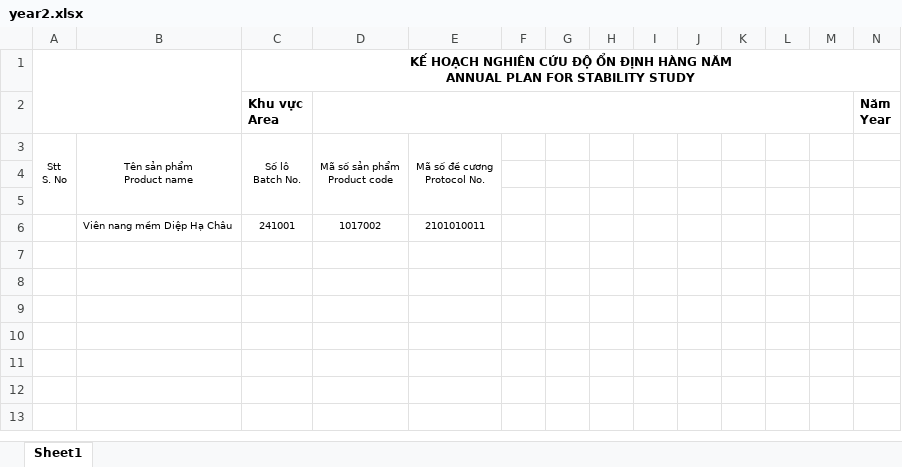
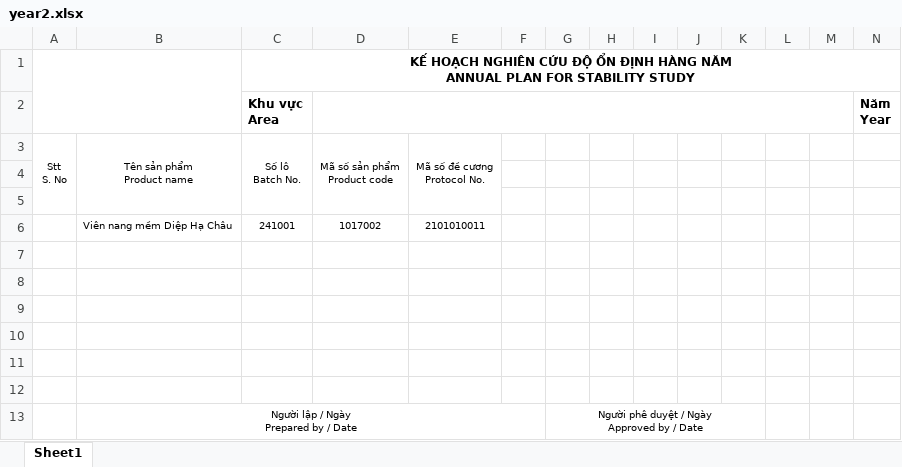
Before and after one commit to lytranuit/qc, an Excel workbook: assets/template/year2.xlsx, sheet Sheet1, drawn as a sheet; values as stored, in another font and other column widths than the file's, no borders; charts and pictures not drawn; ↵ is a line break in a cell; the diff names each change by its address in the sheet, - before the commit and + after, or states it on an @@ line.

```diff
--- a/assets/template/year2.xlsx (sheet Sheet1)
+++ b/assets/template/year2.xlsx (sheet Sheet1)
+row 7: (empty)
+row 8: (empty)
+row 9: (empty)
+row 10: (empty)
+row 11: (empty)
+row 12: (empty)
+row 13:  | Người lập / Ngày ↵ Prepared by / Date |  |  |  |  | Người phê duyệt / Ngày ↵ Approved by / Date
```
Also changed, not shown: 1 other file.
